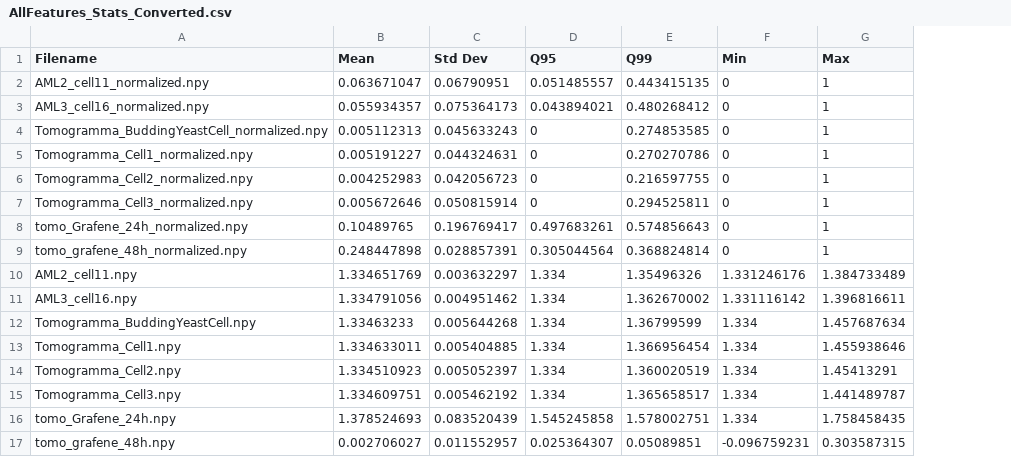
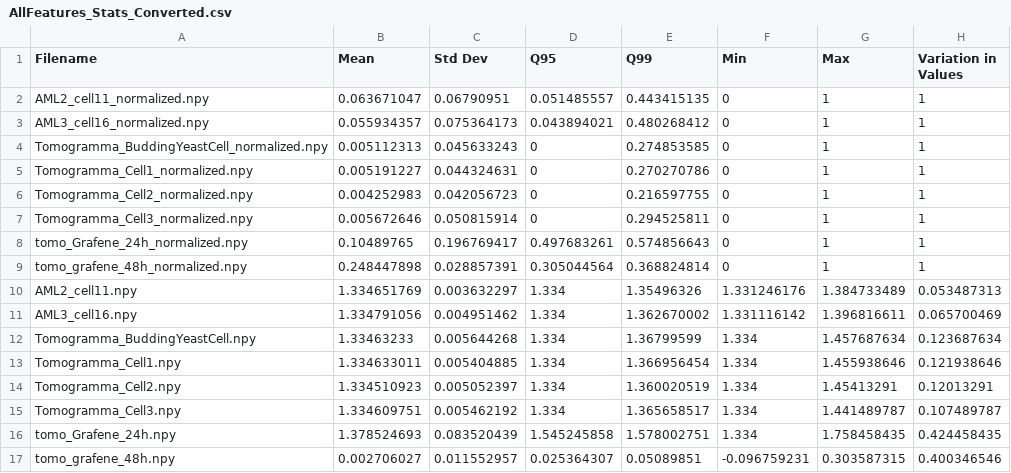
Before and after one commit to mohdrafik/Substructure_Different_DataTypes, a CSV file: results/featureQuantileThres/AllFeatures_Stats_Converted.csv, drawn as a sheet; the diff names each change by its address in the sheet, - before the commit and + after, or states it on an @@ line.

Commit message:
results/featureQuantileThres/AllFeatures_Stats_Converted.csv

```diff
--- a/results/featureQuantileThres/AllFeatures_Stats_Converted.csv
+++ b/results/featureQuantileThres/AllFeatures_Stats_Converted.csv
+column H (Variation in Values), rows 2-17: 1 | 1 | 1 | 1 | 1 | 1 | 1 | 1 | 0.053487313 | 0.065700469 | 0.123687634 | 0.121938646 | 0.12013291 | 0.107489787 | 0.424458435 | 0.400346546
```
